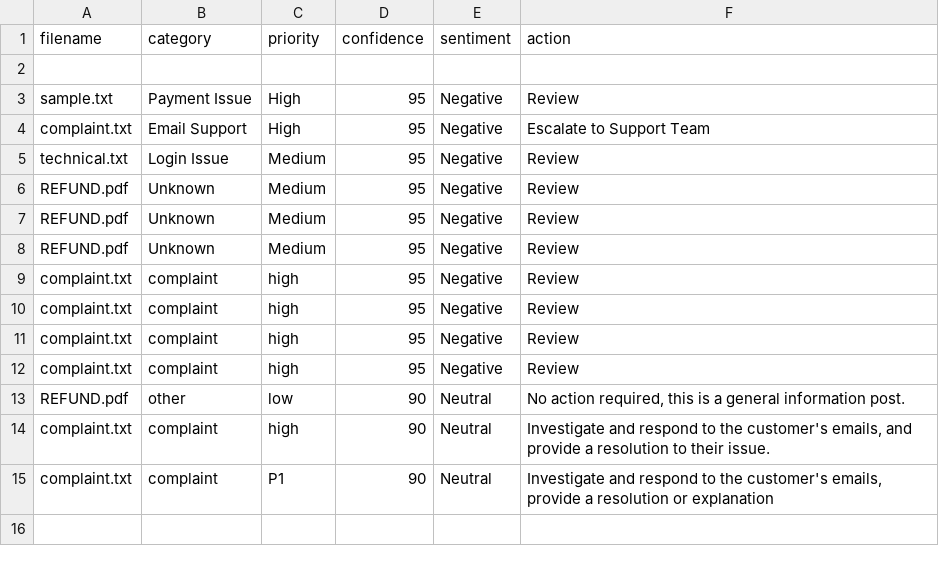
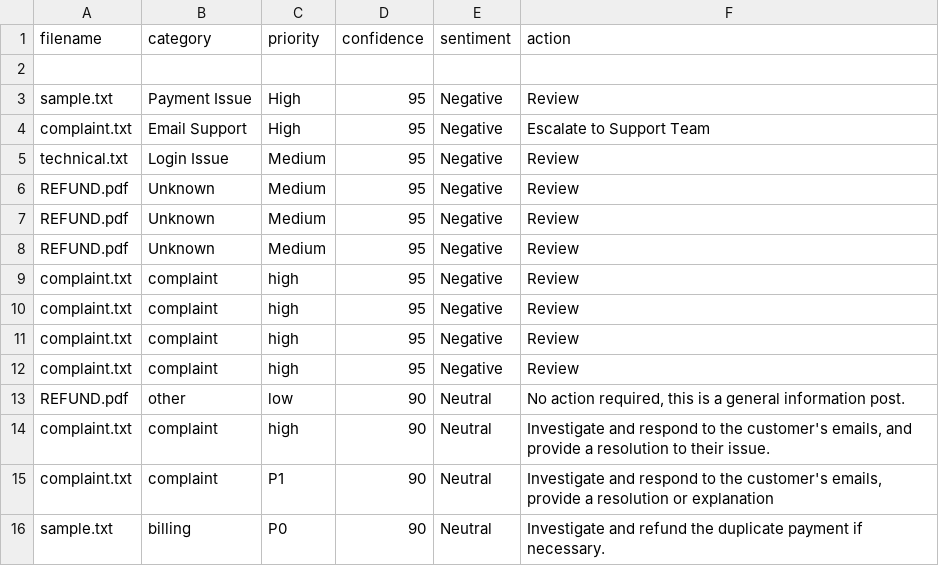
Before and after one commit to Lakshyaagr/AI-TRIAGE-SYSTEM, a CSV file: data/results.csv, drawn as a sheet.

Commit message:
Initial AI Triage System commit

```diff
--- a/data/results.csv
+++ b/data/results.csv
@@ -15 +15,2 @@ complaint.txt,complaint,high,90,Neutral,"Investigate and respond to the customer
 complaint.txt,complaint,P1,90,Neutral,"Investigate and respond to the customer's emails, provide a resolution or explanation"
+sample.txt,billing,P0,90,Neutral,Investigate and refund the duplicate payment if necessary.
```
